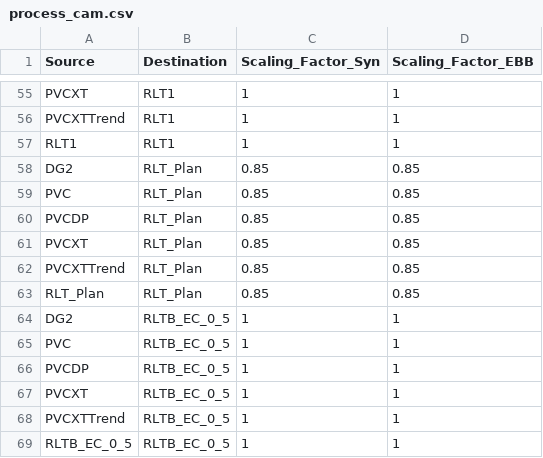
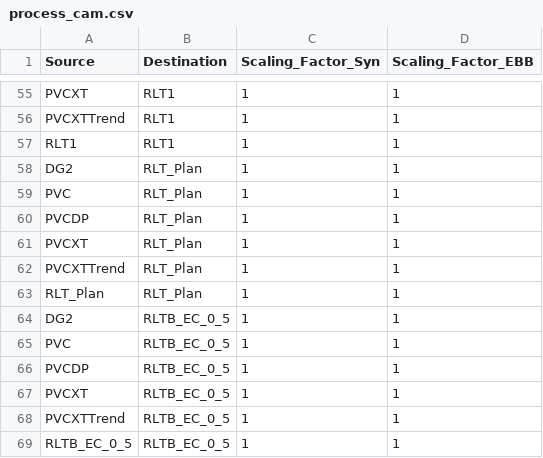
Before and after one commit to tushgarg20/Alps-ci-cd, a CSV file: Inputs/process_cam.csv, drawn as a sheet; only a part is shown, gaps mark what is left out.

Commit message:
Removed the 0.85x scaler from PVCXT to RLT_Plan as this is accounted for in the job file used by auro inthe Xe3_FCS card model

```diff
--- a/Inputs/process_cam.csv
+++ b/Inputs/process_cam.csv
@@ -57,8 +57,8 @@ PVCXTTrend,RLT1,1,1
 RLT1,RLT1,1,1
-DG2,RLT_Plan,0.85,0.85
-PVC,RLT_Plan,0.85,0.85
-PVCDP,RLT_Plan,0.85,0.85
-PVCXT,RLT_Plan,0.85,0.85
-PVCXTTrend,RLT_Plan,0.85,0.85
-RLT_Plan,RLT_Plan,0.85,0.85
+DG2,RLT_Plan,1,1
+PVC,RLT_Plan,1,1
+PVCDP,RLT_Plan,1,1
+PVCXT,RLT_Plan,1,1
+PVCXTTrend,RLT_Plan,1,1
+RLT_Plan,RLT_Plan,1,1
 DG2,RLTB_EC_0_5,1,1
```
